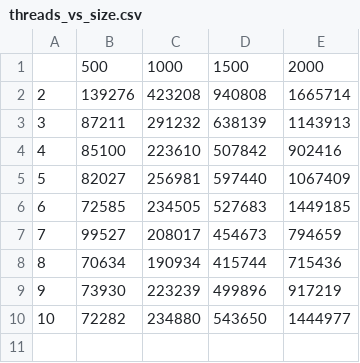
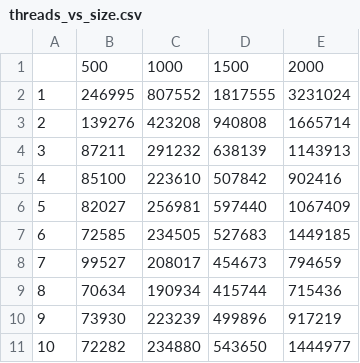
Before and after one commit to guruprerana/cse305-project, a CSV file: benchmarking/threads_vs_size.csv, drawn as a sheet.

Commit message:
added benchmarks for 1 thread

```diff
--- a/benchmarking/threads_vs_size.csv
+++ b/benchmarking/threads_vs_size.csv
@@ -1,2 +1,3 @@
 ,500,1000,1500,2000
+1,246995,807552,1817555,3231024
 2,139276,423208,940808,1665714
```
Also changed, not shown: 6 other files.
